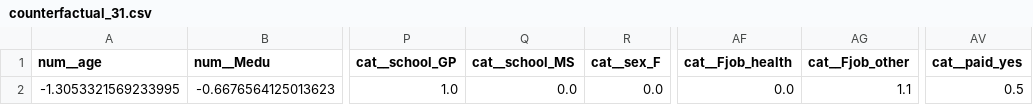
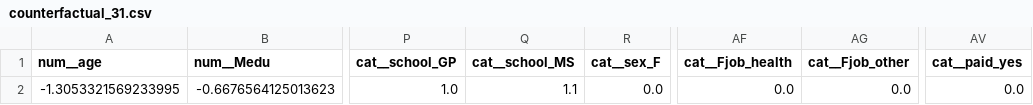
Before and after one commit to MustafaHameed/GUIDE, a CSV file: reports/counterfactual_31.csv, drawn as a sheet; only a part is shown, gaps mark what is left out; the diff names each change by its address in the sheet, - before the commit and + after, or states it on an @@ line.

```diff
--- a/reports/counterfactual_31.csv
+++ b/reports/counterfactual_31.csv
-Q2 (cat__school_MS): 0.0
+Q2 (cat__school_MS): 1.1
-AG2 (cat__Fjob_other): 1.1
+AG2 (cat__Fjob_other): 0.0
-AV2 (cat__paid_yes): 0.5
+AV2 (cat__paid_yes): 0.0
```
Also changed, not shown: reports/counterfactual_37.csv, reports/counterfactual_39.csv, 28 other files.
